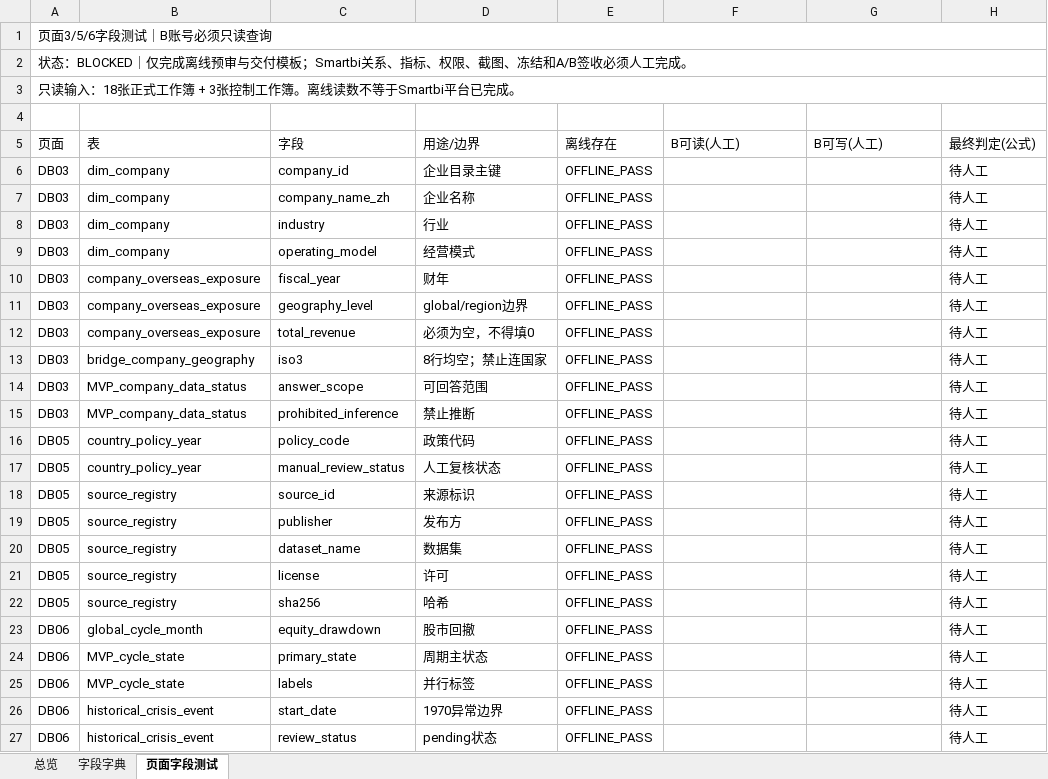
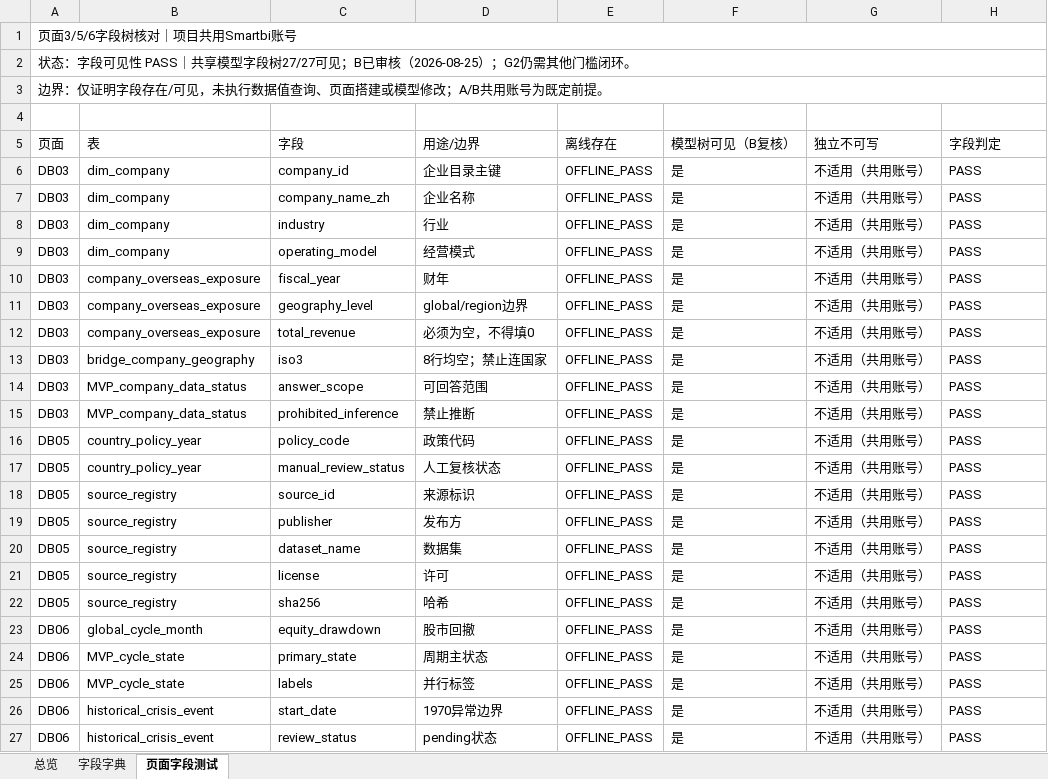
Before and after one commit to zhanlang798-byte/-smartbi, an Excel workbook: V5.0_双人执行工作区/00_共享/模型交接/FIELD_DICTIONARY_V50.xlsx, sheet 页面字段测试, drawn as a sheet; only a part is shown; values as stored, in another font and other column widths than the file's, no cell formats; conditional formats not drawn; the diff covers the shown part only; the diff names each change by its address in the sheet, - before the commit and + after, or states it on an @@ line.

```diff
--- a/V5.0_双人执行工作区/00_共享/模型交接/FIELD_DICTIONARY_V50.xlsx (sheet 页面字段测试)
+++ b/V5.0_双人执行工作区/00_共享/模型交接/FIELD_DICTIONARY_V50.xlsx (sheet 页面字段测试)
-A1 (页面): 页面3/5/6字段测试｜B账号必须只读查询
+A1 (页面): 页面3/5/6字段树核对｜项目共用Smartbi账号
-A2 (页面): 状态：BLOCKED｜仅完成离线预审与交付模板；Smartbi关系、指标、权限、截图、冻结和A/B签收必须人工完成。
+A2 (页面): 状态：字段可见性 PASS｜共享模型字段树27/27可见；B已审核（2026-08-25）；G2仍需其他门槛闭环。
-A3 (页面): 只读输入：18张正式工作簿 + 3张控制工作簿。离线读数不等于Smartbi平台已完成。
+A3 (页面): 边界：仅证明字段存在/可见，未执行数据值查询、页面搭建或模型修改；A/B共用账号为既定前提。
-F5: B可读(人工)
+F5: 模型树可见（B复核）
-G5: B可写(人工)
+G5: 独立不可写
-H5: 最终判定(公式)
+H5: 字段判定
-F6:F27 (模型树可见（B复核）): (empty)
+F6:F27 (模型树可见（B复核）): 是
-G6:G27 (独立不可写): (empty)
+G6:G27 (独立不可写): 不适用（共用账号）
-H6:H27 (字段判定): 待人工
+H6:H27 (字段判定): PASS
```
Also changed, not shown: 15 edited cells elsewhere in this sheet, cell formats, 9 other files.
